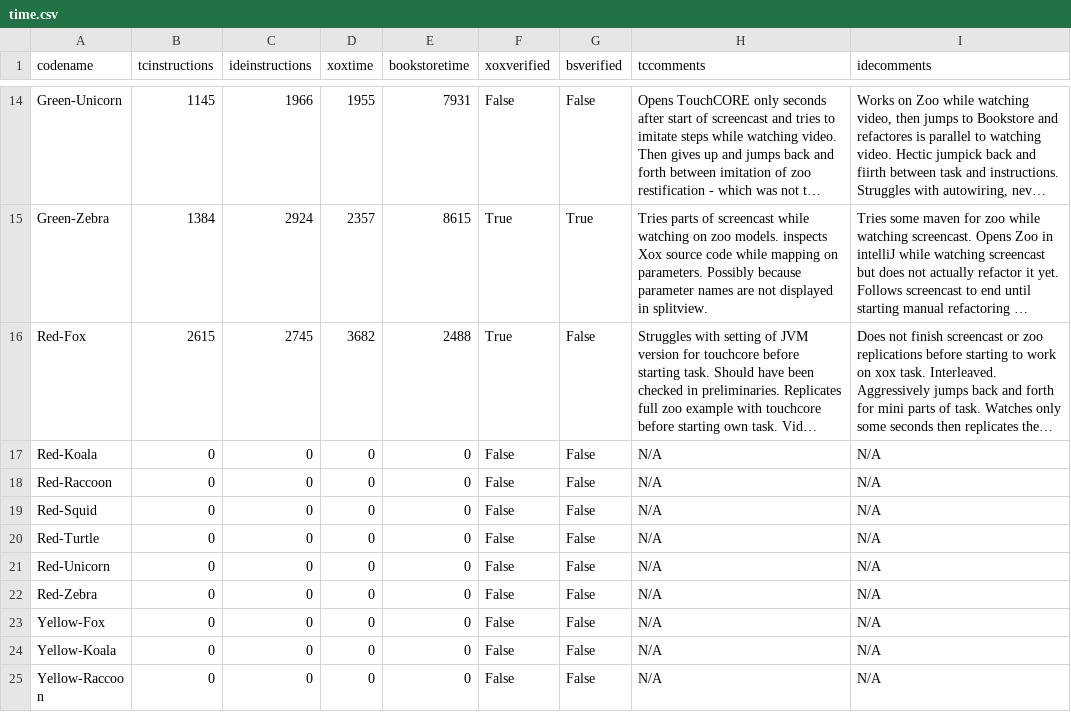
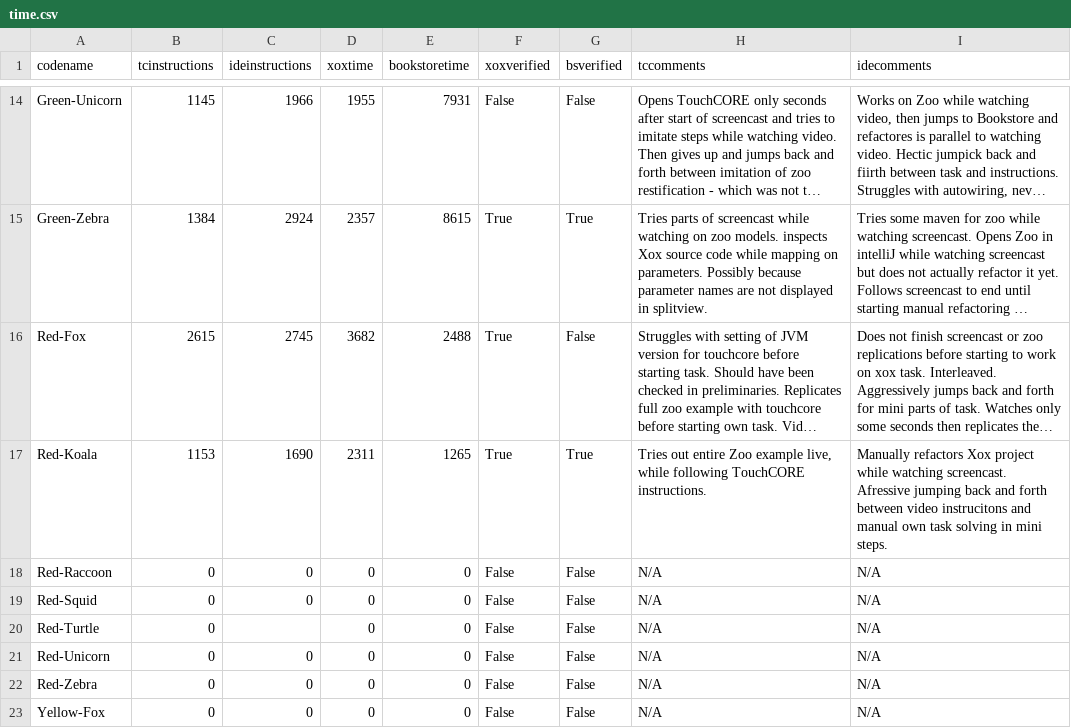
Before and after one commit to m5c/RestifyJupyter, a CSV file: source-csv-files/time.csv, drawn as a sheet; only a part is shown, gaps mark what is left out; the shorter side is filled out with more unchanged rows; long unchanged cells end in …; the diff names each change by its address in the sheet, - before the commit and + after, or states it on an @@ line.

```diff
--- a/source-csv-files/time.csv
+++ b/source-csv-files/time.csv
-B17 (tcinstructions): 0
+B17 (tcinstructions): 1153
-C17 (ideinstructions): 0
+C17 (ideinstructions): 1690
-D17 (xoxtime): 0
+D17 (xoxtime): 2311
-E17 (bookstoretime): 0
+E17 (bookstoretime): 1265
-F17 (xoxverified): False
+F17 (xoxverified): True
-G17 (bsverified): False
+G17 (bsverified): True
-H17 (tccomments): N/A
+H17 (tccomments): Tries out entire Zoo example live, while following TouchCORE instructions.
-I17 (idecomments): N/A
+I17 (idecomments): Manually refactors Xox project while watching screencast. Afressive jumping back and forth between video instrucitons and manual own task solving in mini steps.
-C20 (ideinstructions): 0
+C20 (ideinstructions): (empty)
```
Also changed, not shown: 2 other files.
